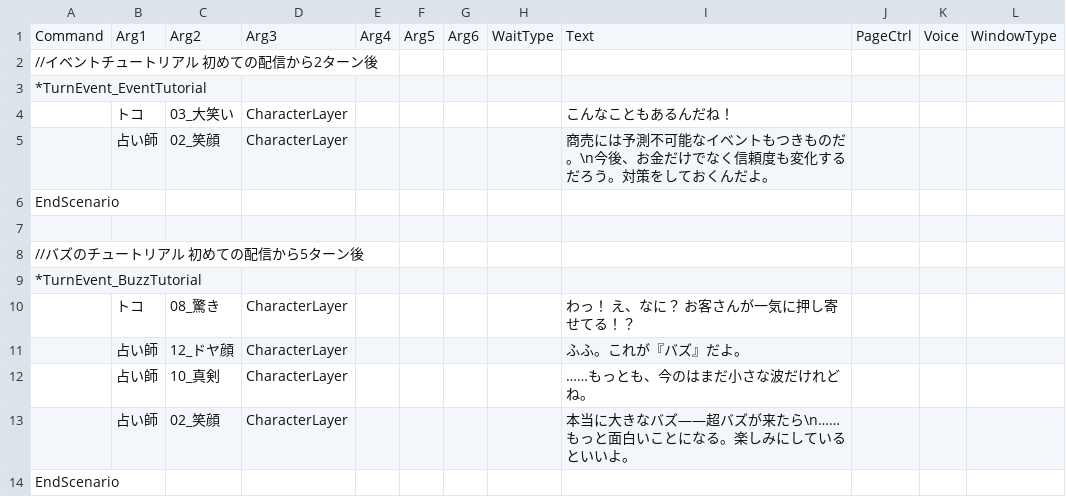
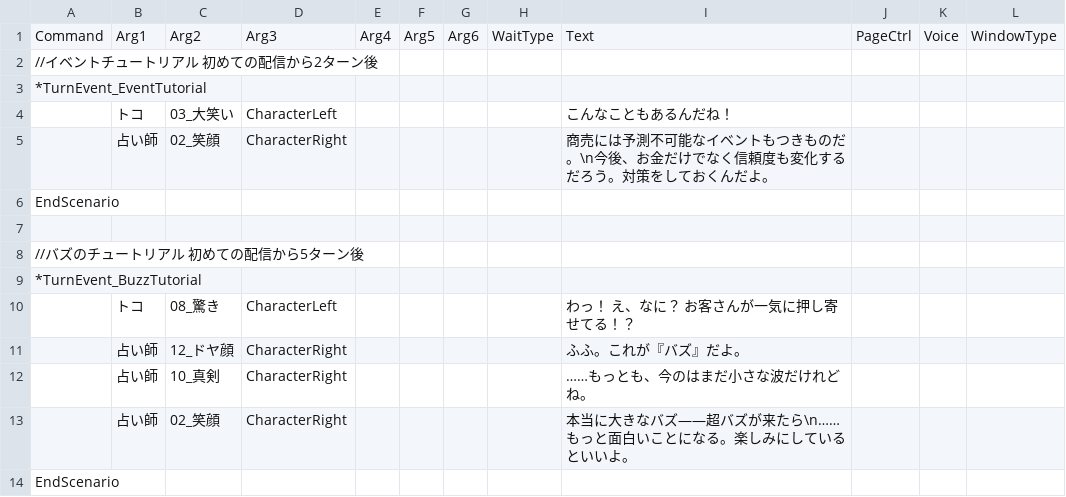
Before and after one commit to yanoryuu/TomsLands, a CSV file: Assets/TomsScenario/Scenarios/TurnEvent.csv, drawn as a sheet.

```diff
--- a/Assets/TomsScenario/Scenarios/TurnEvent.csv
+++ b/Assets/TomsScenario/Scenarios/TurnEvent.csv
@@ -3,4 +3,4 @@ Command,Arg1,Arg2,Arg3,Arg4,Arg5,Arg6,WaitType,Text,PageCtrl,Voice,WindowType
 *TurnEvent_EventTutorial,,,,,,,,,,,
-,トコ,03_大笑い,CharacterLayer,,,,,"こんなこともあるんだね！",,,
-,占い師,02_笑顔,CharacterLayer,,,,,"商売には予測不可能なイベントもつきものだ。\n今後、お金だけでなく信頼度も変化するだろう。対策をしておくんだよ。",,,
+,トコ,03_大笑い,CharacterLeft,,,,,"こんなこともあるんだね！",,,
+,占い師,02_笑顔,CharacterRight,,,,,"商売には予測不可能なイベントもつきものだ。\n今後、お金だけでなく信頼度も変化するだろう。対策をしておくんだよ。",,,
 EndScenario,,,,,,,,,,,
@@ -9,6 +9,6 @@ EndScenario,,,,,,,,,,,
 *TurnEvent_BuzzTutorial,,,,,,,,,,,
-,トコ,08_驚き,CharacterLayer,,,,,"わっ！　え、なに？　お客さんが一気に押し寄せてる！？",,,
-,占い師,12_ドヤ顔,CharacterLayer,,,,,"ふふ。これが『バズ』だよ。",,,
-,占い師,10_真剣,CharacterLayer,,,,,"……もっとも、今のはまだ小さな波だけれどね。",,,
-,占い師,02_笑顔,CharacterLayer,,,,,"本当に大きなバズ――超バズが来たら\n……もっと面白いことになる。楽しみにしているといいよ。",,,
+,トコ,08_驚き,CharacterLeft,,,,,"わっ！　え、なに？　お客さんが一気に押し寄せてる！？",,,
+,占い師,12_ドヤ顔,CharacterRight,,,,,"ふふ。これが『バズ』だよ。",,,
+,占い師,10_真剣,CharacterRight,,,,,"……もっとも、今のはまだ小さな波だけれどね。",,,
+,占い師,02_笑顔,CharacterRight,,,,,"本当に大きなバズ――超バズが来たら\n……もっと面白いことになる。楽しみにしているといいよ。",,,
 EndScenario,,,,,,,,,,,
```
Also changed, not shown: Assets/TomsScenario/Scenarios/Character.csv, Assets/TomsScenario/Scenarios/CharacterIntro.csv, 48 other files.
